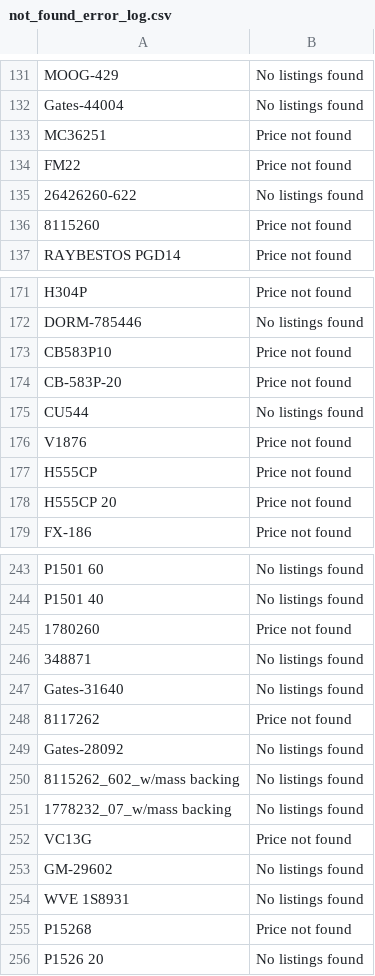
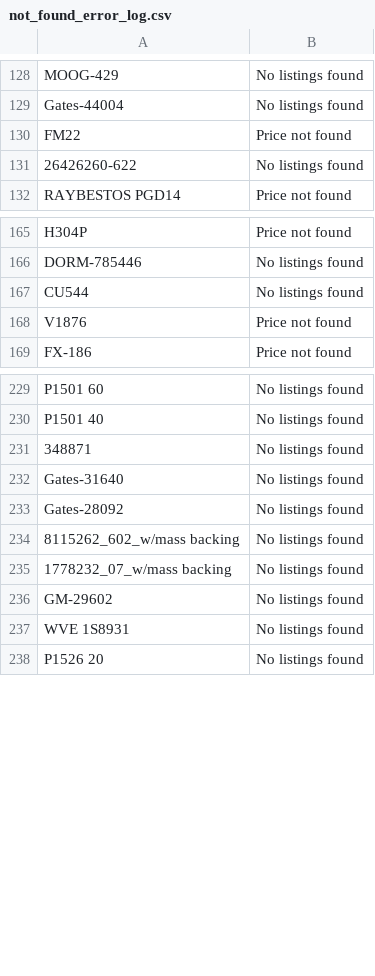
Before and after one commit to BrandonTrapp88/rockauto, a CSV file: not_found_error_log.csv, drawn as a sheet; only a part is shown, gaps mark what is left out; the diff covers the shown part only.

```diff
--- a/not_found_error_log.csv
+++ b/not_found_error_log.csv
@@ -132,6 +129,4 @@ MOOG-429,No listings found
 Gates-44004,No listings found
-MC36251,Price not found
 FM22,Price not found
 26426260-622,No listings found
-8115260,Price not found
 RAYBESTOS PGD14,Price not found
@@ -172,8 +166,4 @@ H304P,Price not found
 DORM-785446,No listings found
-CB583P10,Price not found
-CB-583P-20,Price not found
 CU544,No listings found
 V1876,Price not found
-H555CP,Price not found
-H555CP 20,Price not found
 FX-186,Price not found
@@ -244,6 +230,4 @@ P1501 60,No listings found
 P1501 40,No listings found
-1780260,Price not found
 348871,No listings found
 Gates-31640,No listings found
-8117262,Price not found
 Gates-28092,No listings found
@@ -251,6 +235,4 @@ Gates-28092,No listings found
 1778232_07_w/mass backing,No listings found
-VC13G,Price not found
 GM-29602,No listings found
 WVE 1S8931,No listings found
-P15268,Price not found
 P1526 20,No listings found
```
Also changed, not shown: 8 removed rows elsewhere in this file, cleaned_part_numbers_with_prices.csv, multi_result_error_log.csv.
